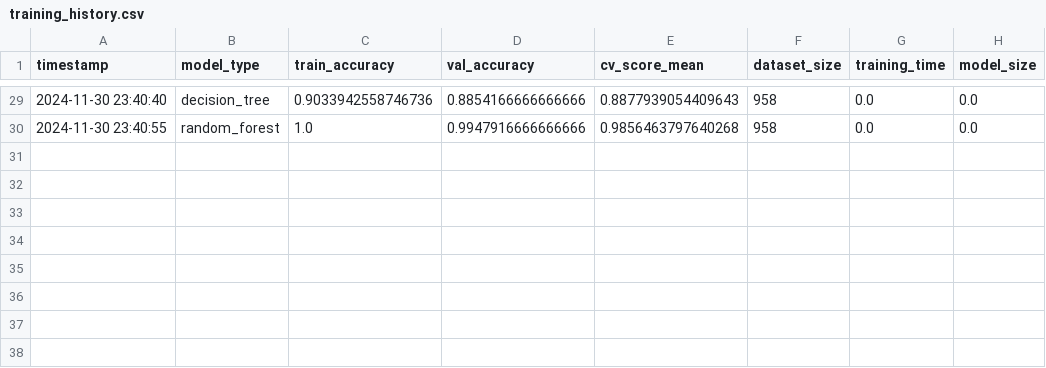
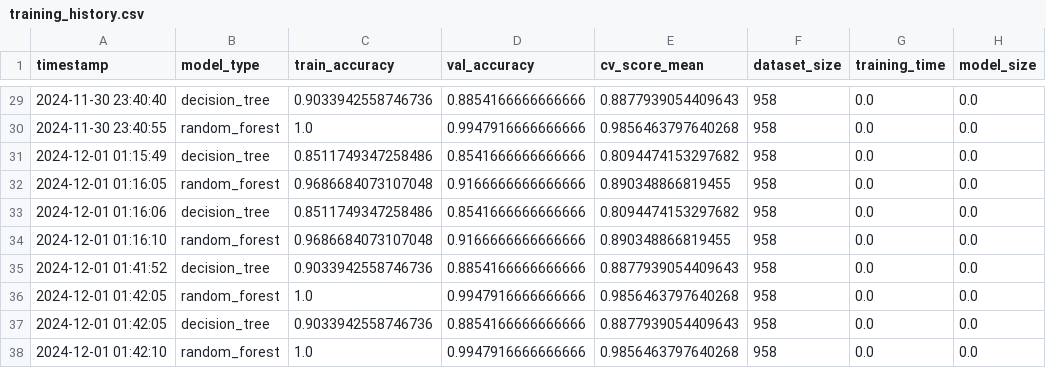
Before and after one commit to FrancescoDM6/MLTicTacToe, a CSV file: Models/analysis/training_history.csv, drawn as a sheet; only a part is shown, gaps mark what is left out; the diff names each change by its address in the sheet, - before the commit and + after, or states it on an @@ line.

```diff
--- a/Models/analysis/training_history.csv
+++ b/Models/analysis/training_history.csv
+row 31: 2024-12-01 01:15:49 | decision_tree | 0.8511749347258486 | 0.8541666666666666 | 0.8094474153297682 | 958 | 0.0 | 0.0
+row 32: 2024-12-01 01:16:05 | random_forest | 0.9686684073107048 | 0.9166666666666666 | 0.890348866819455 | 958 | 0.0 | 0.0
+row 33: 2024-12-01 01:16:06 | decision_tree | 0.8511749347258486 | 0.8541666666666666 | 0.8094474153297682 | 958 | 0.0 | 0.0
+row 34: 2024-12-01 01:16:10 | random_forest | 0.9686684073107048 | 0.9166666666666666 | 0.890348866819455 | 958 | 0.0 | 0.0
+row 35: 2024-12-01 01:41:52 | decision_tree | 0.9033942558746736 | 0.8854166666666666 | 0.8877939054409643 | 958 | 0.0 | 0.0
+row 36: 2024-12-01 01:42:05 | random_forest | 1.0 | 0.9947916666666666 | 0.9856463797640268 | 958 | 0.0 | 0.0
+row 37: 2024-12-01 01:42:05 | decision_tree | 0.9033942558746736 | 0.8854166666666666 | 0.8877939054409643 | 958 | 0.0 | 0.0
+row 38: 2024-12-01 01:42:10 | random_forest | 1.0 | 0.9947916666666666 | 0.9856463797640268 | 958 | 0.0 | 0.0
```
Also changed, not shown: Models/analysis/game_statistics.csv, 10 other files.
